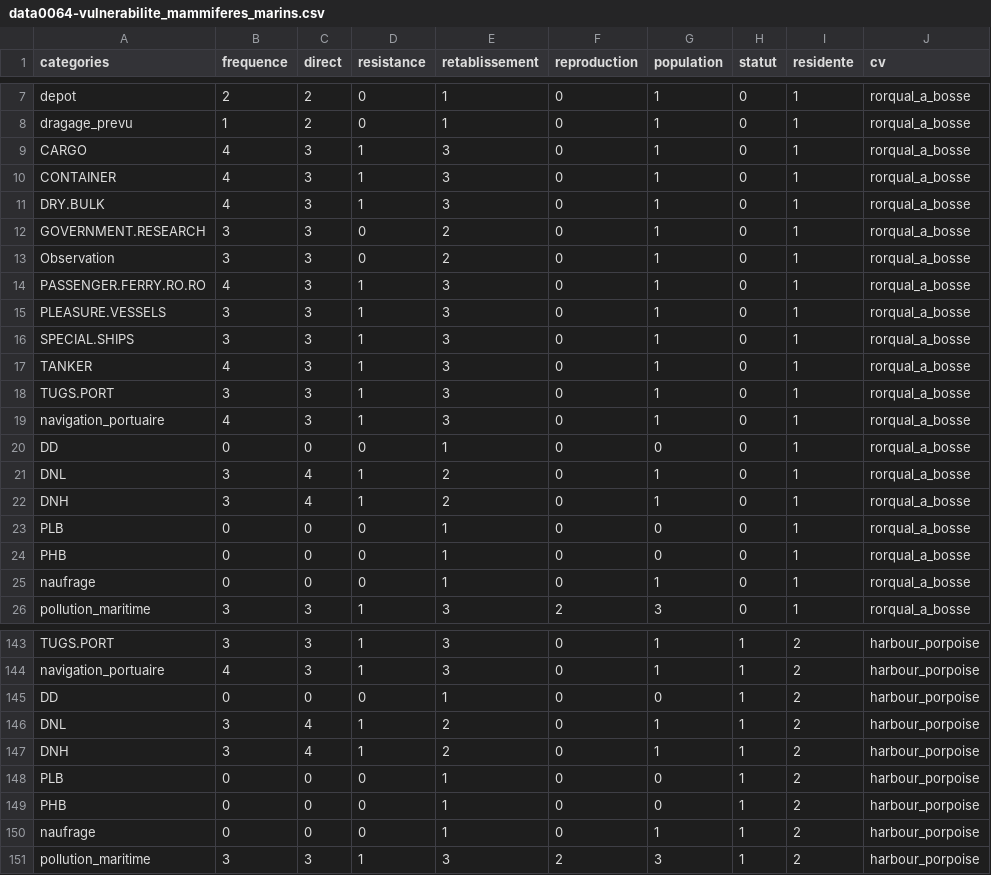
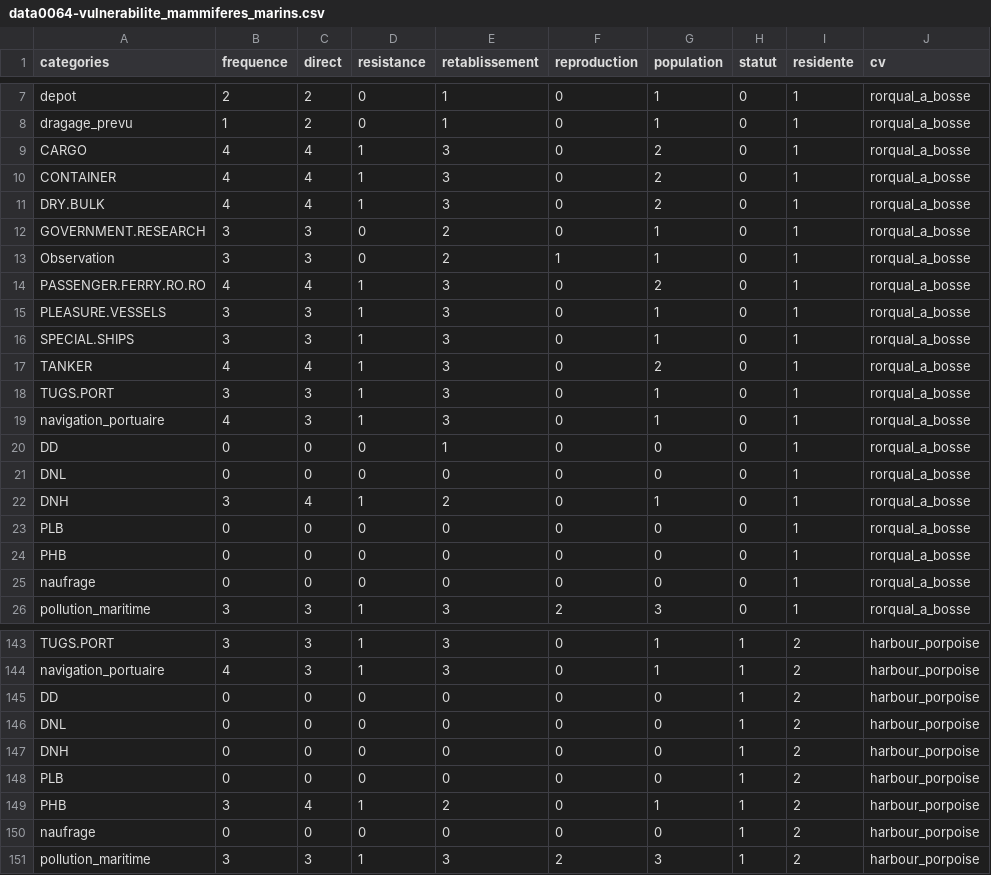
Before and after one commit to EffetsCumulatifsNavigation/ceanav, a CSV file: data/data-format/data0064-vulnerabilite_mammiferes_marins.csv, drawn as a sheet; only a part is shown, gaps mark what is left out; the diff covers the shown part only.

```diff
--- a/data/data-format/data0064-vulnerabilite_mammiferes_marins.csv
+++ b/data/data-format/data0064-vulnerabilite_mammiferes_marins.csv
@@ -8,11 +8,11 @@
 "dragage_prevu",1,2,0,1,0,1,0,1,"rorqual_a_bosse"
-"CARGO",4,3,1,3,0,1,0,1,"rorqual_a_bosse"
-"CONTAINER",4,3,1,3,0,1,0,1,"rorqual_a_bosse"
-"DRY.BULK",4,3,1,3,0,1,0,1,"rorqual_a_bosse"
+"CARGO",4,4,1,3,0,2,0,1,"rorqual_a_bosse"
+"CONTAINER",4,4,1,3,0,2,0,1,"rorqual_a_bosse"
+"DRY.BULK",4,4,1,3,0,2,0,1,"rorqual_a_bosse"
 "GOVERNMENT.RESEARCH",3,3,0,2,0,1,0,1,"rorqual_a_bosse"
-"Observation",3,3,0,2,0,1,0,1,"rorqual_a_bosse"
-"PASSENGER.FERRY.RO.RO",4,3,1,3,0,1,0,1,"rorqual_a_bosse"
+"Observation",3,3,0,2,1,1,0,1,"rorqual_a_bosse"
+"PASSENGER.FERRY.RO.RO",4,4,1,3,0,2,0,1,"rorqual_a_bosse"
 "PLEASURE.VESSELS",3,3,1,3,0,1,0,1,"rorqual_a_bosse"
 "SPECIAL.SHIPS",3,3,1,3,0,1,0,1,"rorqual_a_bosse"
-"TANKER",4,3,1,3,0,1,0,1,"rorqual_a_bosse"
+"TANKER",4,4,1,3,0,2,0,1,"rorqual_a_bosse"
 "TUGS.PORT",3,3,1,3,0,1,0,1,"rorqual_a_bosse"
@@ -20,7 +20,7 @@
 "DD",0,0,0,1,0,0,0,1,"rorqual_a_bosse"
-"DNL",3,4,1,2,0,1,0,1,"rorqual_a_bosse"
+"DNL",0,0,0,0,0,0,0,1,"rorqual_a_bosse"
 "DNH",3,4,1,2,0,1,0,1,"rorqual_a_bosse"
-"PLB",0,0,0,1,0,0,0,1,"rorqual_a_bosse"
-"PHB",0,0,0,1,0,0,0,1,"rorqual_a_bosse"
-"naufrage",0,0,0,1,0,1,0,1,"rorqual_a_bosse"
+"PLB",0,0,0,0,0,0,0,1,"rorqual_a_bosse"
+"PHB",0,0,0,0,0,0,0,1,"rorqual_a_bosse"
+"naufrage",0,0,0,0,0,0,0,1,"rorqual_a_bosse"
 "pollution_maritime",3,3,1,3,2,3,0,1,"rorqual_a_bosse"
@@ -144,8 +144,8 @@
 "navigation_portuaire",4,3,1,3,0,1,1,2,"harbour_porpoise"
-"DD",0,0,0,1,0,0,1,2,"harbour_porpoise"
-"DNL",3,4,1,2,0,1,1,2,"harbour_porpoise"
-"DNH",3,4,1,2,0,1,1,2,"harbour_porpoise"
-"PLB",0,0,0,1,0,0,1,2,"harbour_porpoise"
-"PHB",0,0,0,1,0,0,1,2,"harbour_porpoise"
-"naufrage",0,0,0,1,0,1,1,2,"harbour_porpoise"
+"DD",0,0,0,0,0,0,1,2,"harbour_porpoise"
+"DNL",0,0,0,0,0,0,1,2,"harbour_porpoise"
+"DNH",0,0,0,0,0,0,1,2,"harbour_porpoise"
+"PLB",0,0,0,0,0,0,1,2,"harbour_porpoise"
+"PHB",3,4,1,2,0,1,1,2,"harbour_porpoise"
+"naufrage",0,0,0,0,0,0,1,2,"harbour_porpoise"
 "pollution_maritime",3,3,1,3,2,3,1,2,"harbour_porpoise"
```
Also changed, not shown: 129 edited cells elsewhere in this file, data/data-raw/data0064-vulnerabilite_mammiferes_marins/vulnerabilite_beluga.csv, data/data-raw/data0064-vulnerabilite_mammiferes_marins/vulnerabilite_grey_seal.csv, 8 other files.
